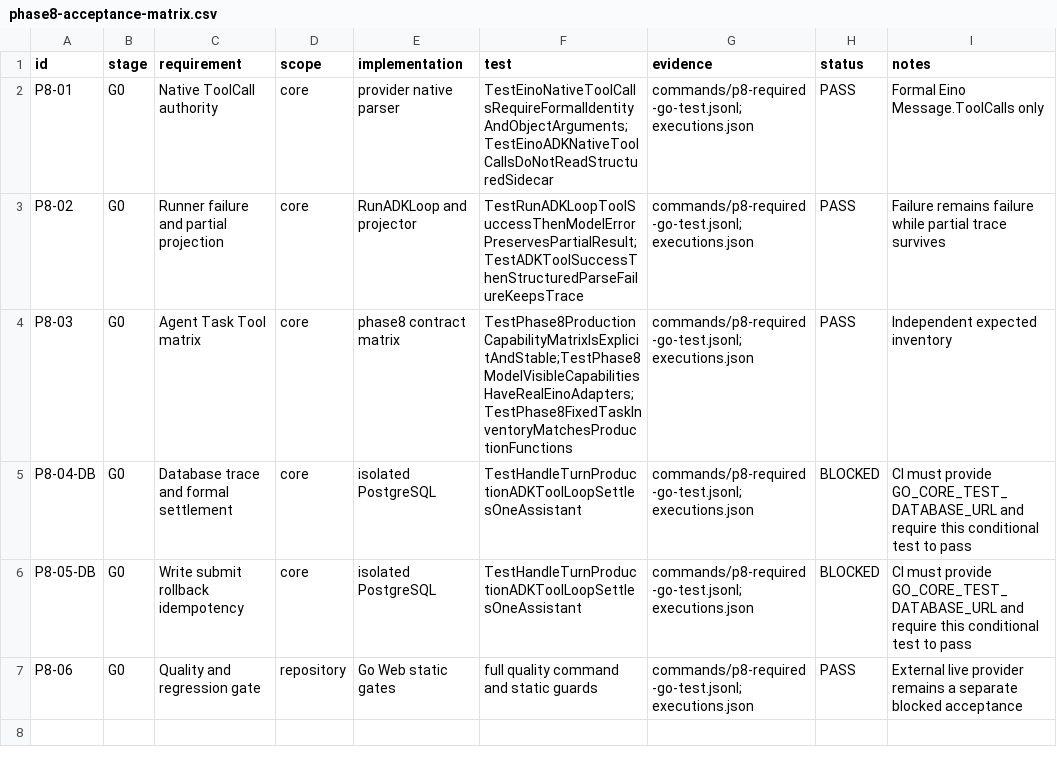
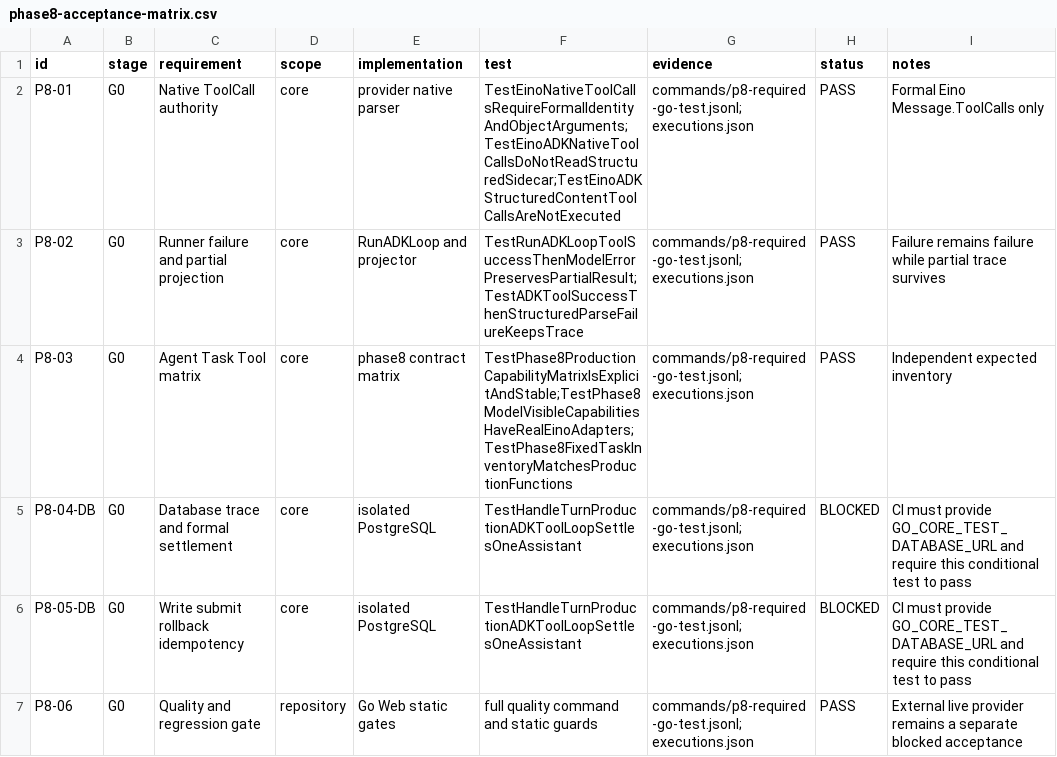
Before and after one commit to adougebabi/companion-chat, a CSV file: infra/acceptance/phase8-acceptance-matrix.csv, drawn as a sheet.

Commit message:
fix(core): close ADK tool-round and phase8 gate regressions
Allow the bounded second Eino model round for parse and model failures while projecting deferred action rounds without replaying ToolCalls. Preserve precise native normalization reasons, reject structured pseudo-tools in execution tests, and make the CI gate promote both database conditionals without a broken sed replacement.

```diff
--- a/infra/acceptance/phase8-acceptance-matrix.csv
+++ b/infra/acceptance/phase8-acceptance-matrix.csv
@@ -1,3 +1,3 @@
 id,stage,requirement,scope,implementation,test,evidence,status,notes
-P8-01,G0,Native ToolCall authority,core,provider native parser,TestEinoNativeToolCallsRequireFormalIdentityAndObjectArguments;TestEinoADKNativeToolCallsDoNotReadStructuredSidecar,commands/p8-required-go-test.jsonl;executions.json,PASS,Formal Eino Message.ToolCalls only
+P8-01,G0,Native ToolCall authority,core,provider native parser,TestEinoNativeToolCallsRequireFormalIdentityAndObjectArguments;TestEinoADKNativeToolCallsDoNotReadStructuredSidecar;TestEinoADKStructuredContentToolCallsAreNotExecuted,commands/p8-required-go-test.jsonl;executions.json,PASS,Formal Eino Message.ToolCalls only
 P8-02,G0,Runner failure and partial projection,core,RunADKLoop and projector,TestRunADKLoopToolSuccessThenModelErrorPreservesPartialResult;TestADKToolSuccessThenStructuredParseFailureKeepsTrace,commands/p8-required-go-test.jsonl;executions.json,PASS,Failure remains failure while partial trace survives
```
Also changed, not shown: 8 other files.
